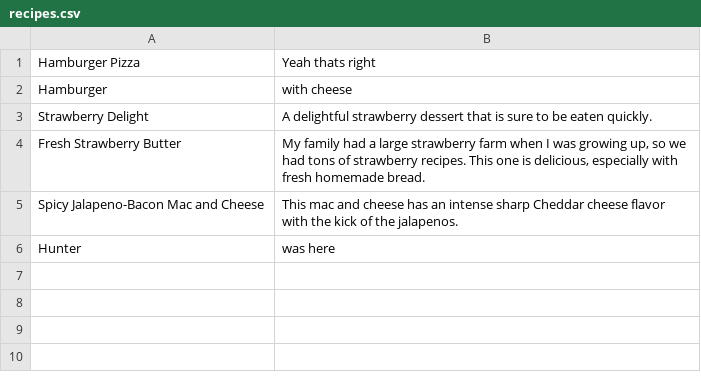
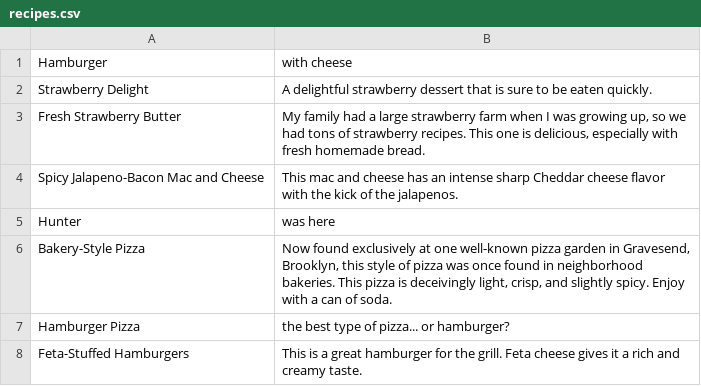
Before and after one commit to bahunter105/cookbook-sinatra, a CSV file: lib/recipes.csv, drawn as a sheet; removed rows and columns are numbered as before the commit, all else as after; the diff names each change by its address in the sheet, - before the commit and + after, or states it on an @@ line.

Commit message:
able to search and import recipes

```diff
--- a/lib/recipes.csv
+++ b/lib/recipes.csv
-row 1: Hamburger Pizza | Yeah thats right
+row 6: Bakery-Style Pizza | Now found exclusively at one well-known pizza garden in Gravesend, Brooklyn, this style of pizza was once found in neighborhood bakeries. This pizza is deceivingly light, crisp, and slightly spicy. Enjoy with a can of soda.
+row 7: Hamburger Pizza | the best type of pizza... or hamburger?
+row 8: Feta-Stuffed Hamburgers | This is a great hamburger for the grill. Feta cheese gives it a rich and creamy taste.
```
Also changed, not shown: 1 other file.
